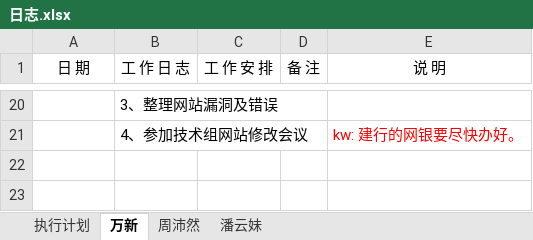
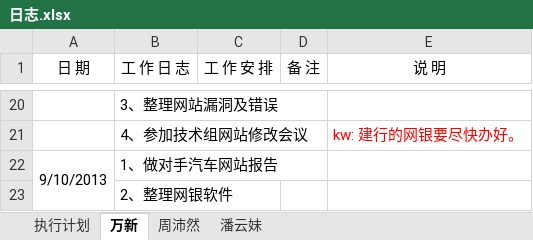
Before and after one commit to GPJxiaoshou/xiaoshou, an Excel workbook: 日志.xlsx, sheet 万新, drawn as a sheet; only a part is shown, gaps mark what is left out; values as stored, in another font and other column widths than the file's, no borders; the diff names each change by its address in the sheet, - before the commit and + after, or states it on an @@ line.

```diff
--- a/日志.xlsx (sheet 万新)
+++ b/日志.xlsx (sheet 万新)
+row 22: 9/10/2013 | 1、做对手汽车网站报告
+row 23:  | 2、整理网银软件
```
Also changed, not shown: 2 other files.
